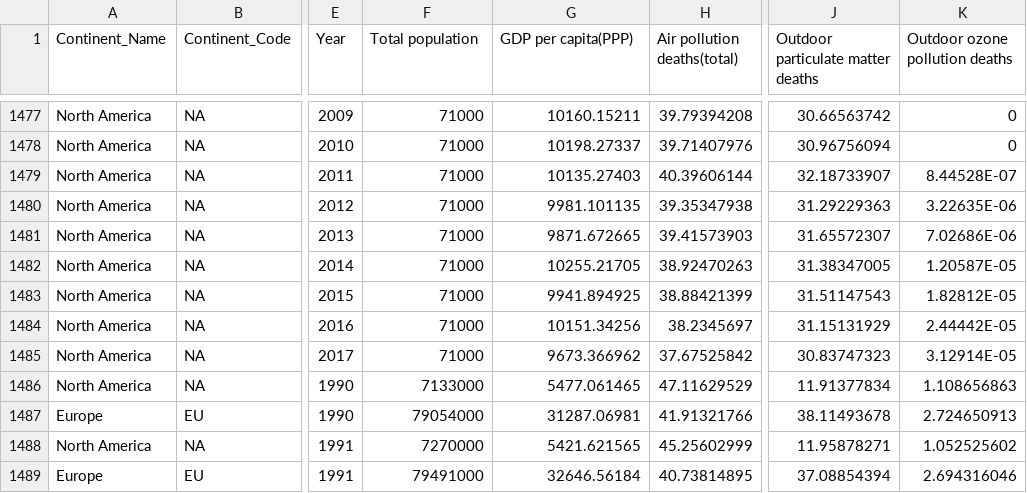
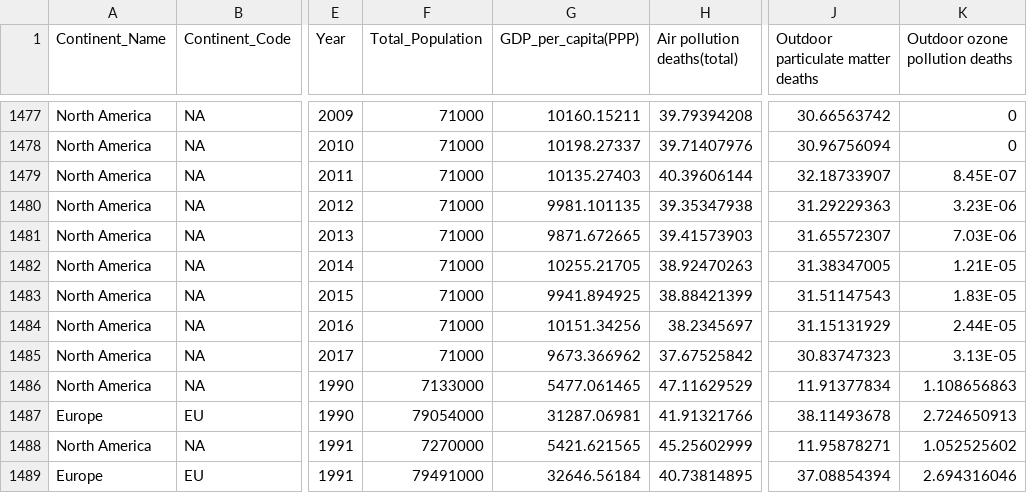
Before and after one commit to mhsanjeev/Project_Visualization, a CSV file: data.csv, drawn as a sheet; only a part is shown, gaps mark what is left out; the diff names each change by its address in the sheet, - before the commit and + after, or states it on an @@ line.

Commit message:
Add files via upload

```diff
--- a/data.csv
+++ b/data.csv
-F1: Total population
+F1: Total_Population
-G1: GDP per capita(PPP)
+G1: GDP_per_capita(PPP)
-K1479 (Outdoor ozone pollution deaths): 8.44528E-07
+K1479 (Outdoor ozone pollution deaths): 8.45E-07
-K1480 (Outdoor ozone pollution deaths): 3.22635E-06
+K1480 (Outdoor ozone pollution deaths): 3.23E-06
-K1481 (Outdoor ozone pollution deaths): 7.02686E-06
+K1481 (Outdoor ozone pollution deaths): 7.03E-06
-K1482 (Outdoor ozone pollution deaths): 1.20587E-05
+K1482 (Outdoor ozone pollution deaths): 1.21E-05
-K1483 (Outdoor ozone pollution deaths): 1.82812E-05
+K1483 (Outdoor ozone pollution deaths): 1.83E-05
-K1484 (Outdoor ozone pollution deaths): 2.44442E-05
+K1484 (Outdoor ozone pollution deaths): 2.44E-05
-K1485 (Outdoor ozone pollution deaths): 3.12914E-05
+K1485 (Outdoor ozone pollution deaths): 3.13E-05
```
